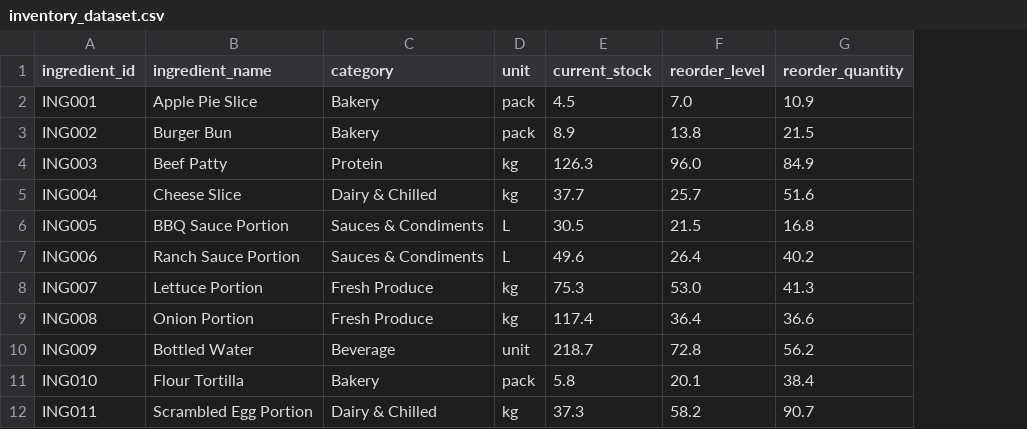
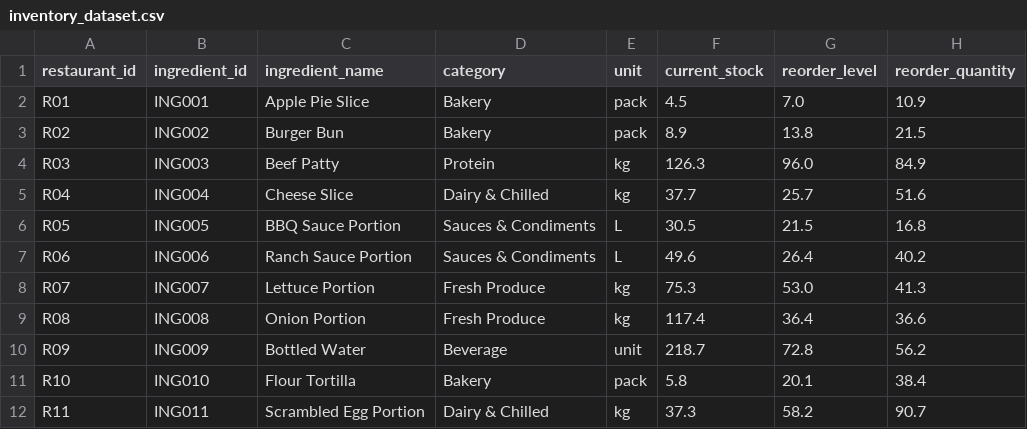
Before and after one commit to Dharshiniilangovan/Show-Me-Your-Agents, a CSV file: data/inventory_dataset.csv, drawn as a sheet; only a part is shown; the diff names each change by its address in the sheet, - before the commit and + after, or states it on an @@ line.

Commit message:
inventory-data-restaurat_id-added

```diff
--- a/data/inventory_dataset.csv
+++ b/data/inventory_dataset.csv
+column A (restaurant_id), rows 2-12: R01 | R02 | R03 | R04 | R05 | R06 | R07 | R08 | R09 | R10 | R11
```
Also changed, not shown: 1 other file.
